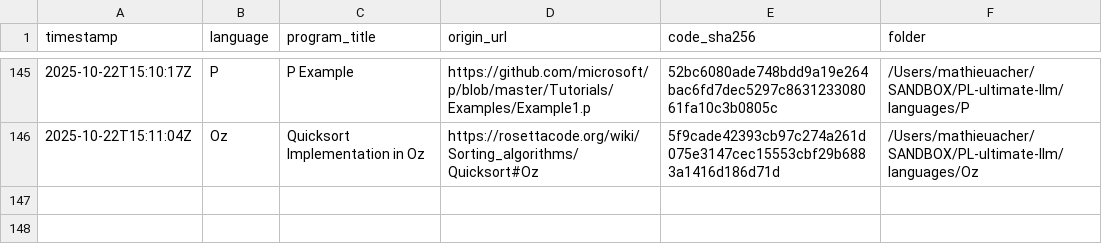
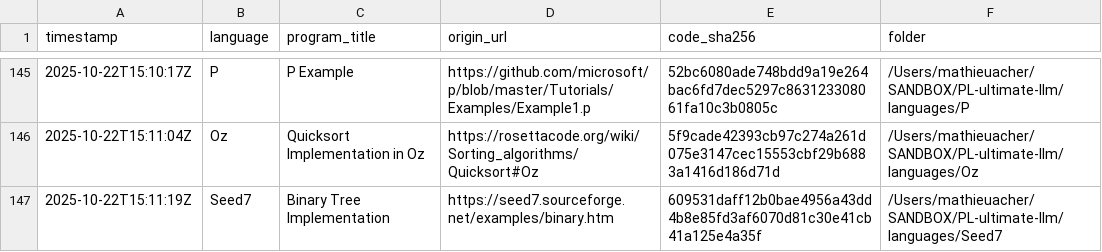
Before and after one commit to acherm/PL-ultimate-llm, a CSV file: data/catalog.csv, drawn as a sheet; only a part is shown, gaps mark what is left out; the diff names each change by its address in the sheet, - before the commit and + after, or states it on an @@ line.

Commit message:
turn: add Seed7 (+1 program)
List-Digest: f33b3dcc
Model: anthropic/claude-3.5-sonnet
Temperature: 0.4

```diff
--- a/data/catalog.csv
+++ b/data/catalog.csv
+row 147: 2025-10-22T15:11:19Z | Seed7 | Binary Tree Implementation | https://seed7.sourceforge.net/examples/binary.htm | 609531daff12b0bae4956a43dd4b8e85fd3af6070d81c30e41cb41a125e4a35f | /Users/mathieuacher/SANDBOX/PL-ultimate-llm/languages/Seed7
```
Also changed, not shown: 6 other files.
